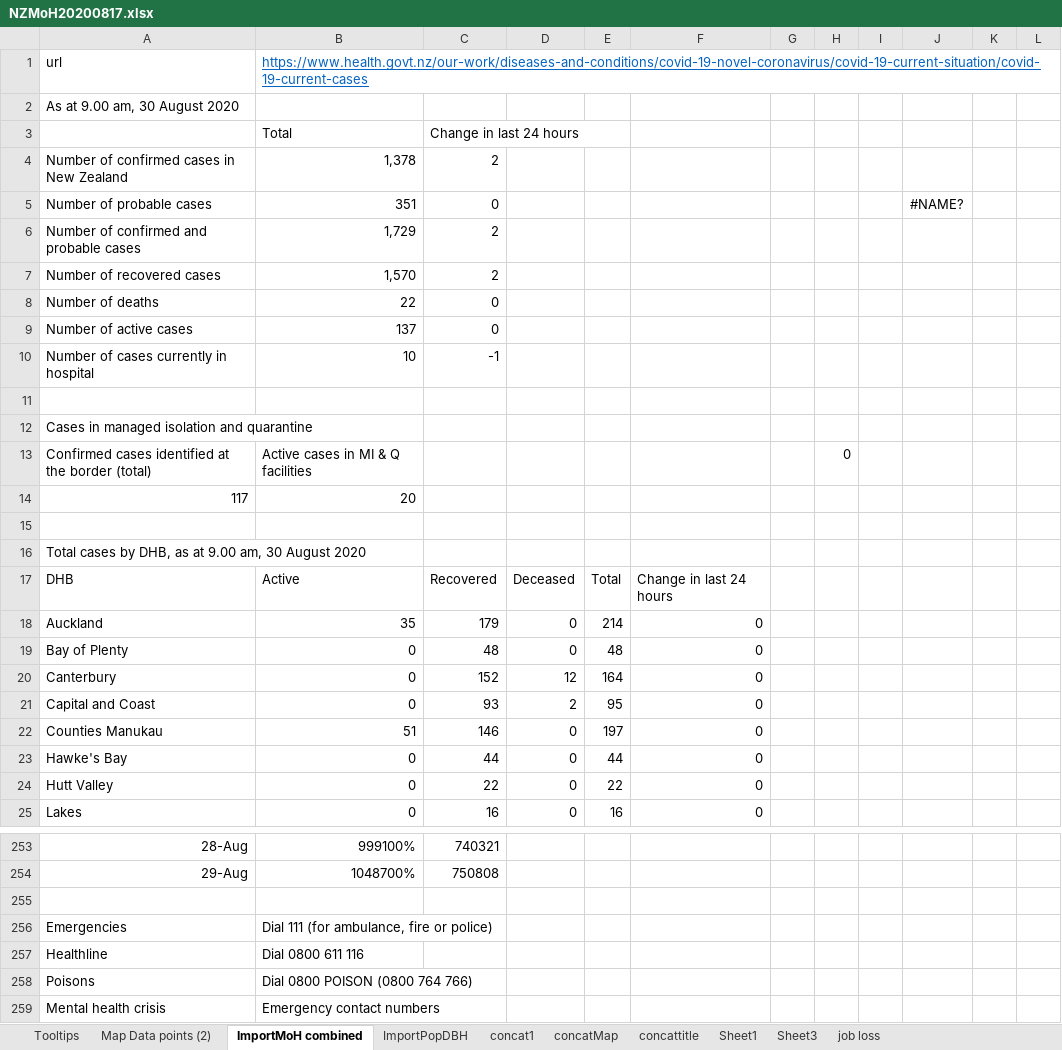
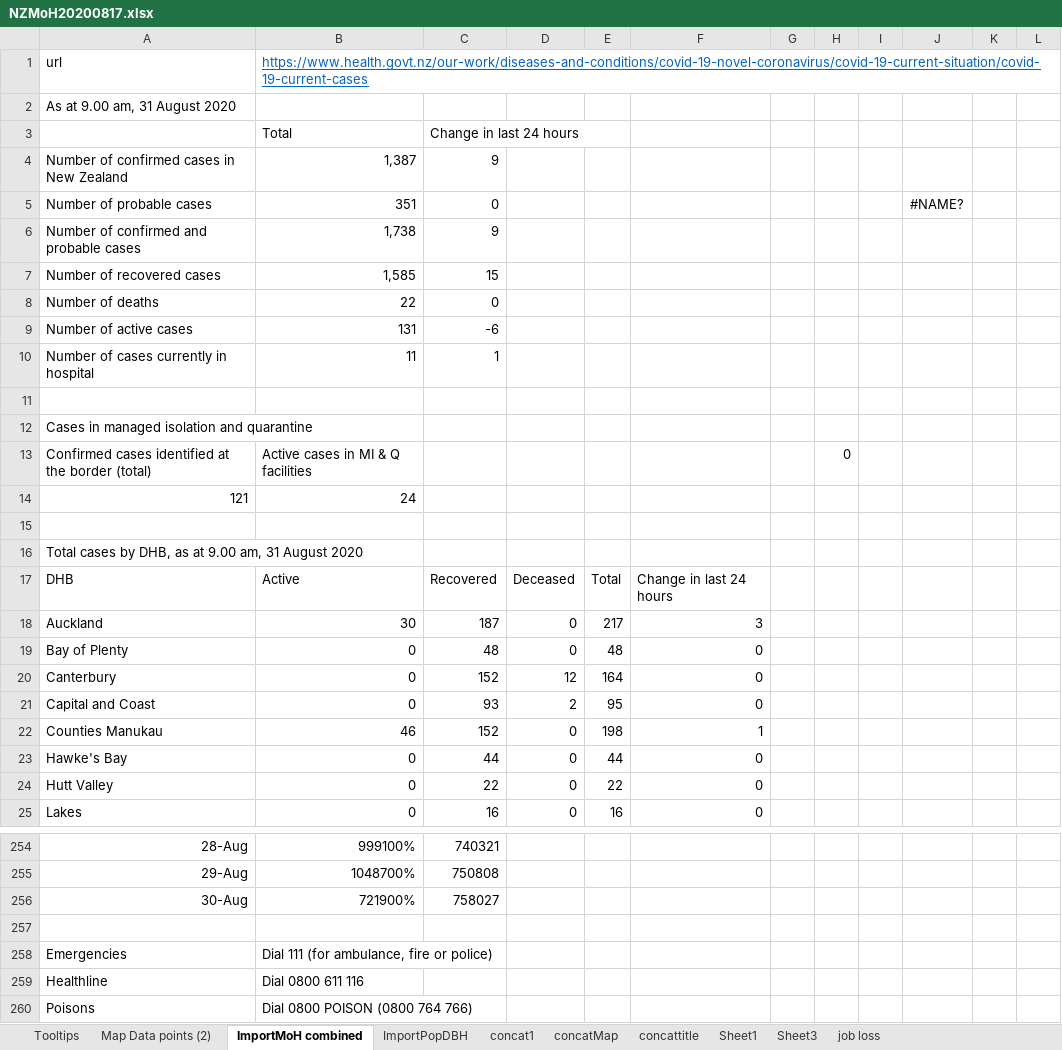
Before and after one commit to drakemax/TestGraphPage, an Excel workbook: NZMoH20200817.xlsx, sheet ImportMoH combined, drawn as a sheet; only a part is shown, gaps mark what is left out; the shorter side is filled out with more unchanged rows; values as stored, in another font and other column widths than the file's, no borders; removed rows and columns are numbered as before the commit, all else as after; the diff covers the shown part only; the diff names each change by its address in the sheet, - before the commit and + after, or states it on an @@ line.

```diff
--- a/NZMoH20200817.xlsx (sheet ImportMoH combined)
+++ b/NZMoH20200817.xlsx (sheet ImportMoH combined)
-A2: As at 9.00 am, 30 August 2020
+A2: As at 9.00 am, 31 August 2020
-B4: 1,378
+B4: 1,387
-C4: 2
+C4: 9
-B6: 1,729
+B6: 1,738
-C6: 2
+C6: 9
-B7: 1,570
+B7: 1,585
-C7: 2
+C7: 15
-B9: 137
+B9: 131
-C9: 0
+C9: -6
-B10: 10
+B10: 11
-C10: -1
+C10: 1
-row 14: 117 | 20
+row 14: 121 | 24
-A16: …9.00 am, 30 August 2020
+A16: …9.00 am, 31 August 2020
-B18: 35
+B18: 30
-C18: 179
+C18: 187
-E18: 214
+E18: 217
-F18: 0
+F18: 3
-B22: 51
+B22: 46
-C22: 146
+C22: 152
-E22: 197
+E22: 198
-F22: 0
+F22: 1
+row 256: 30-Aug | 721900% | 758027
```
Also changed, not shown: 1 added row, 78 edited cells and cell formats elsewhere in this sheet, sheet Map Data points (2), sheet Tooltips, formulas that keep their value, 1 other file.
